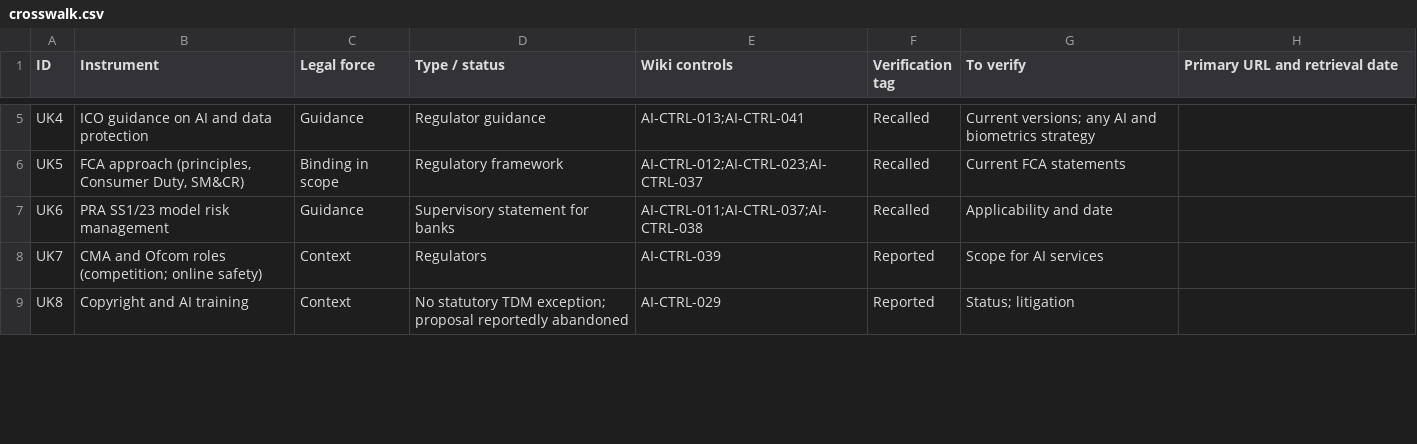
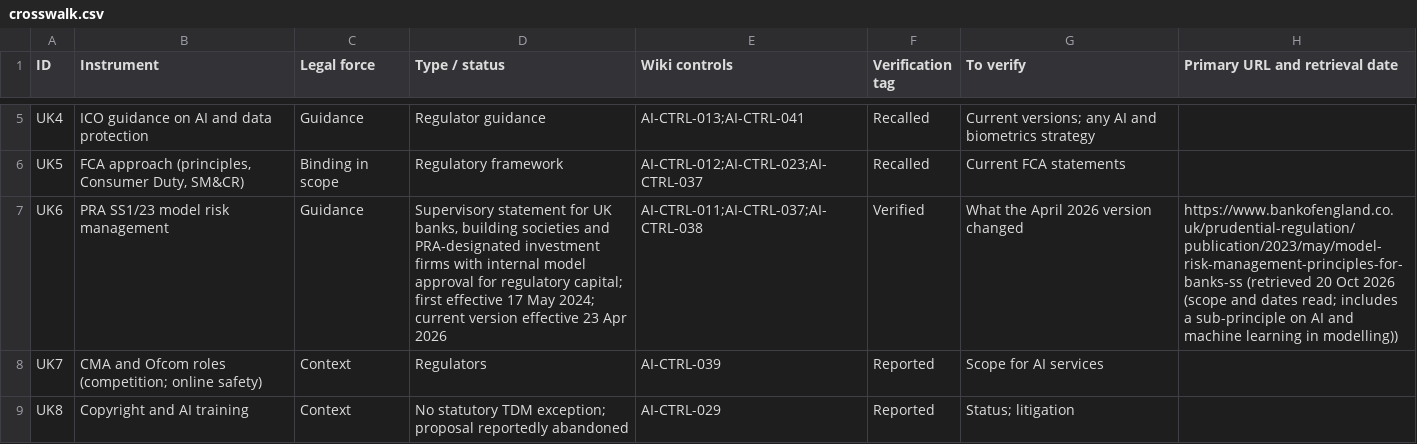
Before and after one commit to nachi065/AI-Security-Wiki, a CSV file: source/21_UK_AI_Compliance/data/crosswalk.csv, drawn as a sheet; only a part is shown, gaps mark what is left out.

```diff
--- a/source/21_UK_AI_Compliance/data/crosswalk.csv
+++ b/source/21_UK_AI_Compliance/data/crosswalk.csv
@@ -6,3 +6,3 @@ UK4,ICO guidance on AI and data protection,Guidance,Regulator guidance,AI-CTRL-0
 UK5,"FCA approach (principles, Consumer Duty, SM&CR)",Binding in scope,Regulatory framework,AI-CTRL-012;AI-CTRL-023;AI-CTRL-037,Recalled,Current FCA statements,
-UK6,PRA SS1/23 model risk management,Guidance,Supervisory statement for banks,AI-CTRL-011;AI-CTRL-037;AI-CTRL-038,Recalled,Applicability and date,
+UK6,PRA SS1/23 model risk management,Guidance,"Supervisory statement for UK banks, building societies and PRA-designated investment firms with internal model approval for regulatory capital; first effective 17 May 2024; current version effective 23 Apr 2026",AI-CTRL-011;AI-CTRL-037;AI-CTRL-038,Verified,What the April 2026 version changed,https://www.bankofengland.co.uk/prudential-regulation/publication/2023/may/model-risk-management-principles-for-banks-ss (retrieved 20 Oct 2026 (scope and dates read; includes a sub-principle on AI and machine learning in modelling))
 UK7,CMA and Ofcom roles (competition; online safety),Context,Regulators,AI-CTRL-039,Reported,Scope for AI services,
```
Also changed, not shown: 5 other files.
